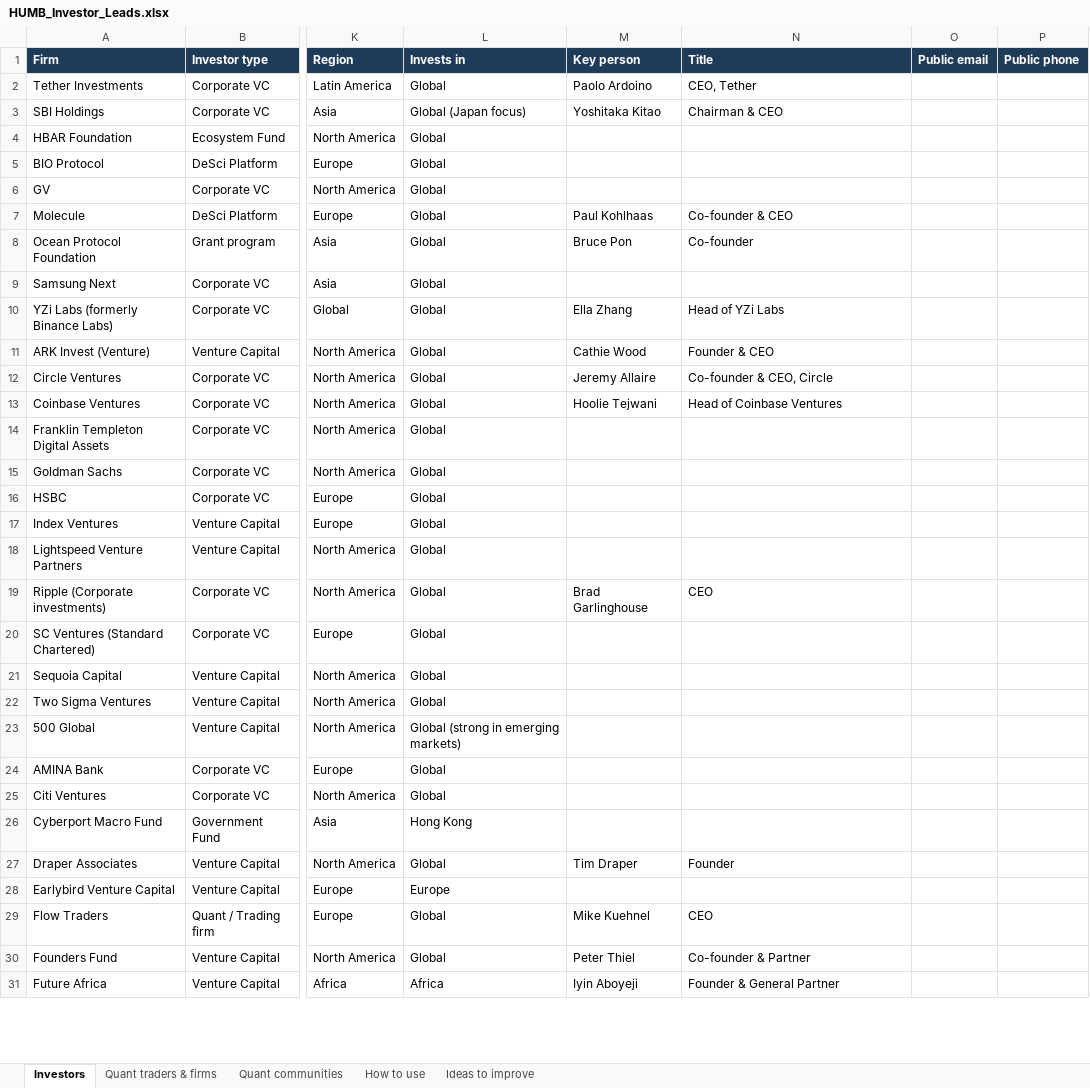
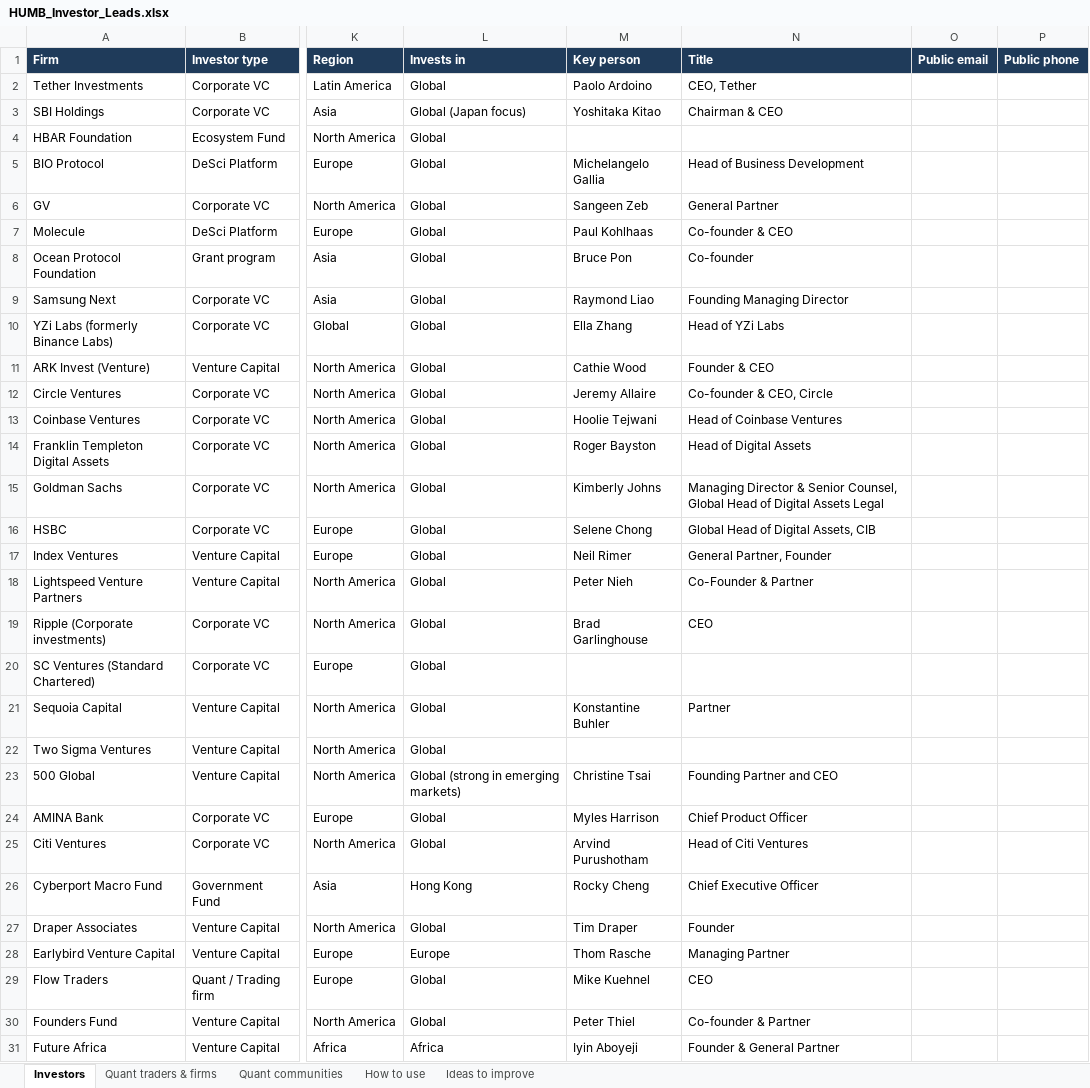
Before and after one commit to vishwajathar-tech/humb-investor-data, an Excel workbook: HUMB_Investor_Leads.xlsx, sheet Investors, drawn as a sheet; only a part is shown, gaps mark what is left out; values as stored, in another font and other column widths than the file's, no borders; conditional formats not drawn; the diff covers the shown part only; the diff names each change by its address in the sheet, - before the commit and + after, or states it on an @@ line.

```diff
--- a/HUMB_Investor_Leads.xlsx (sheet Investors)
+++ b/HUMB_Investor_Leads.xlsx (sheet Investors)
-M5 (Key person): (empty)
+M5 (Key person): Michelangelo Gallia
-N5 (Title): (empty)
+N5 (Title): Head of Business Development
-M6 (Key person): (empty)
+M6 (Key person): Sangeen Zeb
-N6 (Title): (empty)
+N6 (Title): General Partner
-M9 (Key person): (empty)
+M9 (Key person): Raymond Liao
-N9 (Title): (empty)
+N9 (Title): Founding Managing Director
-M14 (Key person): (empty)
+M14 (Key person): Roger Bayston
-N14 (Title): (empty)
+N14 (Title): Head of Digital Assets
-M15 (Key person): (empty)
+M15 (Key person): Kimberly Johns
-N15 (Title): (empty)
+N15 (Title): Managing Director & Senior Counsel, Global Head of Digital Assets Legal
-M16 (Key person): (empty)
+M16 (Key person): Selene Chong
-N16 (Title): (empty)
+N16 (Title): Global Head of Digital Assets, CIB
-M17 (Key person): (empty)
+M17 (Key person): Neil Rimer
-N17 (Title): (empty)
+N17 (Title): General Partner, Founder
-M18 (Key person): (empty)
+M18 (Key person): Peter Nieh
-N18 (Title): (empty)
+N18 (Title): Co-Founder & Partner
-M21 (Key person): (empty)
+M21 (Key person): Konstantine Buhler
-N21 (Title): (empty)
+N21 (Title): Partner
-M23 (Key person): (empty)
+M23 (Key person): Christine Tsai
-N23 (Title): (empty)
+N23 (Title): Founding Partner and CEO
-M24 (Key person): (empty)
+M24 (Key person): Myles Harrison
-N24 (Title): (empty)
+N24 (Title): Chief Product Officer
-M25 (Key person): (empty)
+M25 (Key person): Arvind Purushotham
-N25 (Title): (empty)
+N25 (Title): Head of Citi Ventures
-M26 (Key person): (empty)
+M26 (Key person): Rocky Cheng
-N26 (Title): (empty)
+N26 (Title): Chief Executive Officer
-M28 (Key person): (empty)
+M28 (Key person): Thom Rasche
-N28 (Title): (empty)
+N28 (Title): Managing Partner
```
Also changed, not shown: 72 edited cells elsewhere in this sheet, sheet Quant traders & firms, sheet How to use, 1 other file.
